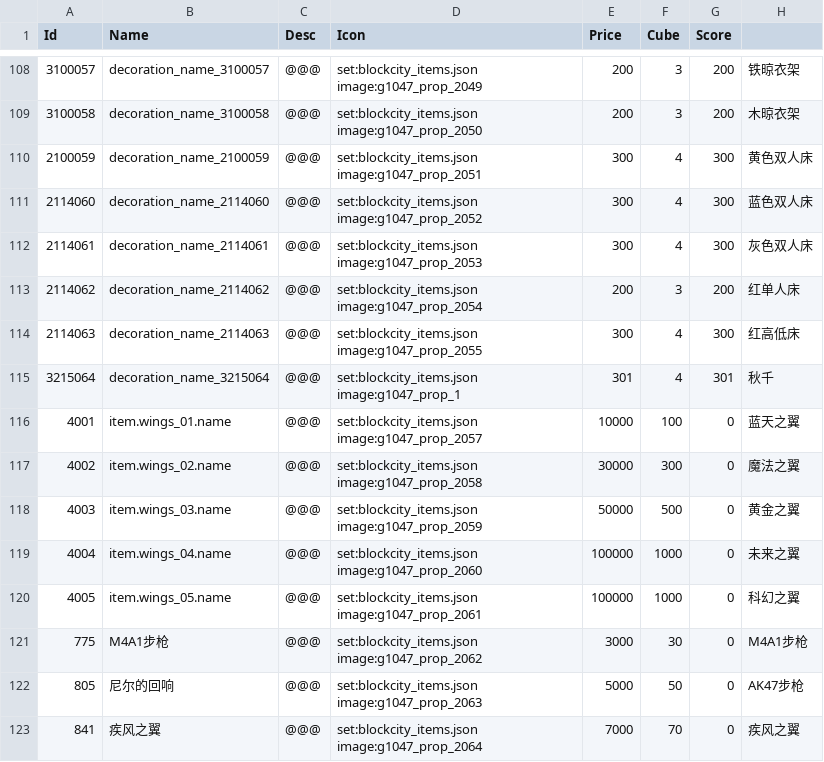
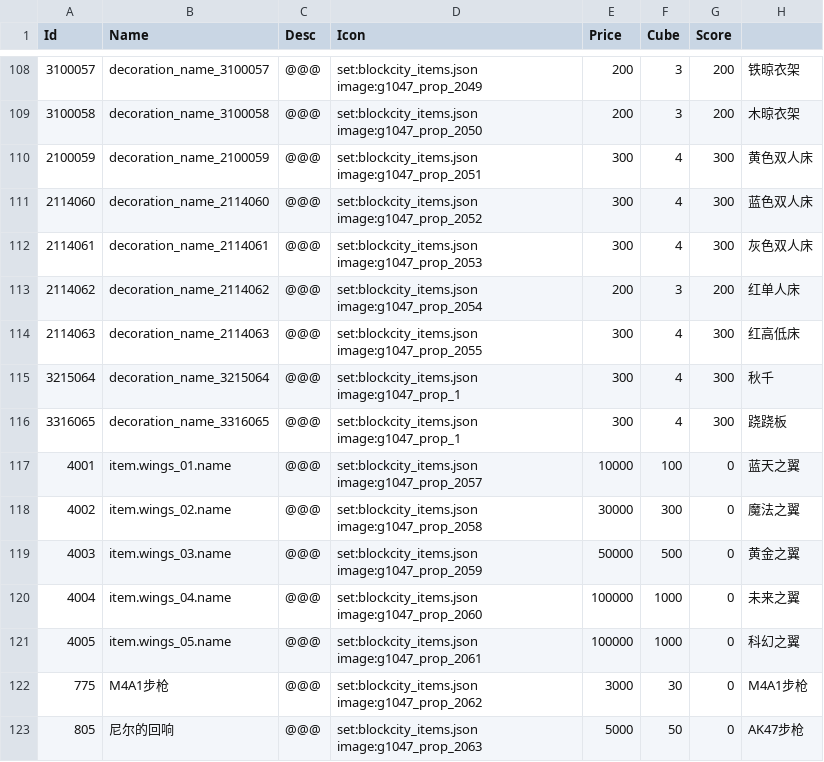
Before and after one commit to heliaoyuan10086/Game, a CSV file: BlockCity/setting/items.csv, drawn as a sheet; only a part is shown, gaps mark what is left out; the shorter side is filled out with more unchanged rows; the diff names each change by its address in the sheet, - before the commit and + after, or states it on an @@ line.

```diff
--- a/BlockCity/setting/items.csv
+++ b/BlockCity/setting/items.csv
-E115 (Price): 301
+E115 (Price): 300
-G115 (Score): 301
+G115 (Score): 300
+row 116: 3316065 | decoration_name_3316065 | @@@ | set:blockcity_items.json image:g1047_prop_1 | 300 | 4 | 300 | 跷跷板
```
Also changed, not shown: BlockCity/decoration.csv, BlockCity/setting/decoration.csv, 1 other file.
